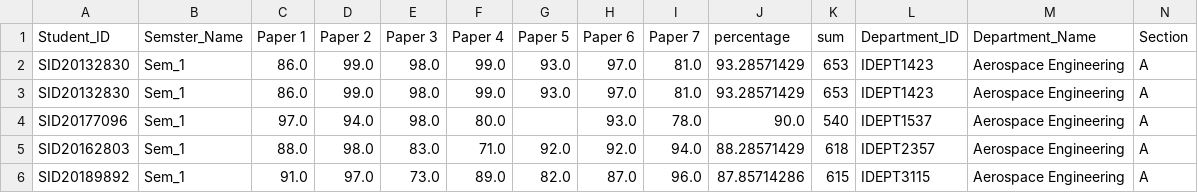
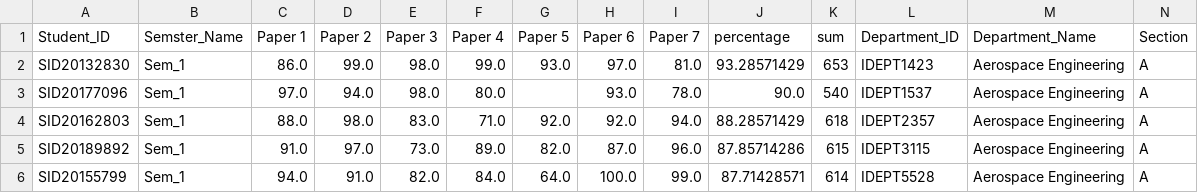
Before and after one commit to hellonishant/MinorProject, a CSV file: data/processed/a_1.csv, drawn as a sheet; only a part is shown; the shorter side is filled out with more unchanged rows; the diff names each change by its address in the sheet, - before the commit and + after, or states it on an @@ line.

Commit message:
db reset

```diff
--- a/data/processed/a_1.csv
+++ b/data/processed/a_1.csv
-row 3: SID20132830 | Sem_1 | 86.0 | 99.0 | 98.0 | 99.0 | 93.0 | 97.0 | 81.0 | 93.28571429 | 653 | IDEPT1423 | Aerospace Engineering | A
```
